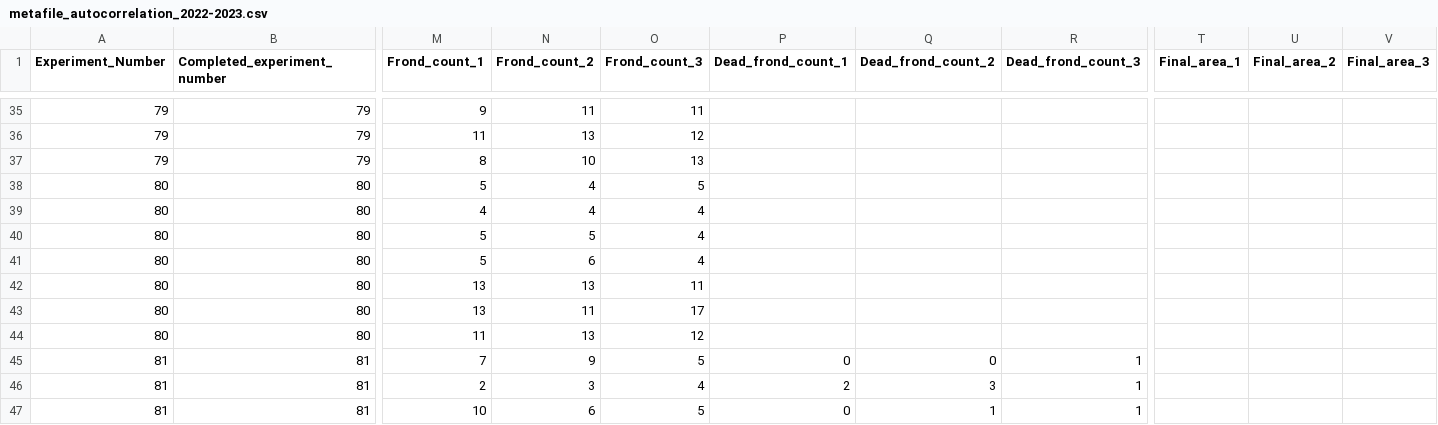
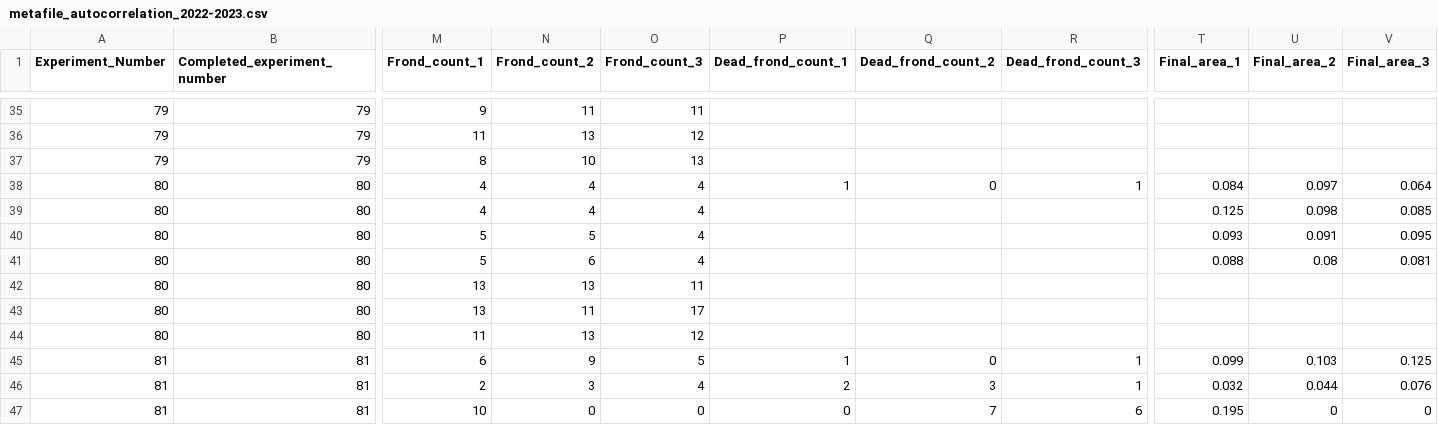
Before and after one commit to Cuddington-Lab/thermal-experiments, a CSV file: metafile_autocorrelation_2022-2023.csv, drawn as a sheet; only a part is shown, gaps mark what is left out; the diff covers the shown part only; the diff names each change by its address in the sheet, - before the commit and + after, or states it on an @@ line.

```diff
--- a/metafile_autocorrelation_2022-2023.csv
+++ b/metafile_autocorrelation_2022-2023.csv
-M38 (Frond_count_1): 5
+M38 (Frond_count_1): 4
-O38 (Frond_count_3): 5
+O38 (Frond_count_3): 4
-P38 (Dead_frond_count_1): (empty)
+P38 (Dead_frond_count_1): 1
-Q38 (Dead_frond_count_2): (empty)
+Q38 (Dead_frond_count_2): 0
-R38 (Dead_frond_count_3): (empty)
+R38 (Dead_frond_count_3): 1
-T38 (Final_area_1): (empty)
+T38 (Final_area_1): 0.084
-U38 (Final_area_2): (empty)
+U38 (Final_area_2): 0.097
-V38 (Final_area_3): (empty)
+V38 (Final_area_3): 0.064
-T39 (Final_area_1): (empty)
+T39 (Final_area_1): 0.125
-U39 (Final_area_2): (empty)
+U39 (Final_area_2): 0.098
-V39 (Final_area_3): (empty)
+V39 (Final_area_3): 0.085
-T40 (Final_area_1): (empty)
+T40 (Final_area_1): 0.093
-U40 (Final_area_2): (empty)
+U40 (Final_area_2): 0.091
-V40 (Final_area_3): (empty)
+V40 (Final_area_3): 0.095
-T41 (Final_area_1): (empty)
+T41 (Final_area_1): 0.088
-U41 (Final_area_2): (empty)
+U41 (Final_area_2): 0.08
-V41 (Final_area_3): (empty)
+V41 (Final_area_3): 0.081
-M45 (Frond_count_1): 7
+M45 (Frond_count_1): 6
-P45 (Dead_frond_count_1): 0
+P45 (Dead_frond_count_1): 1
-T45 (Final_area_1): (empty)
+T45 (Final_area_1): 0.099
-U45 (Final_area_2): (empty)
+U45 (Final_area_2): 0.103
-V45 (Final_area_3): (empty)
+V45 (Final_area_3): 0.125
-T46 (Final_area_1): (empty)
+T46 (Final_area_1): 0.032
-U46 (Final_area_2): (empty)
+U46 (Final_area_2): 0.044
-V46 (Final_area_3): (empty)
+V46 (Final_area_3): 0.076
-N47 (Frond_count_2): 6
+N47 (Frond_count_2): 0
-O47 (Frond_count_3): 5
+O47 (Frond_count_3): 0
-Q47 (Dead_frond_count_2): 1
+Q47 (Dead_frond_count_2): 7
-R47 (Dead_frond_count_3): 1
+R47 (Dead_frond_count_3): 6
-T47 (Final_area_1): (empty)
+T47 (Final_area_1): 0.195
-U47 (Final_area_2): (empty)
+U47 (Final_area_2): 0
-V47 (Final_area_3): (empty)
+V47 (Final_area_3): 0
```
Also changed, not shown: 63 edited cells elsewhere in this file.
